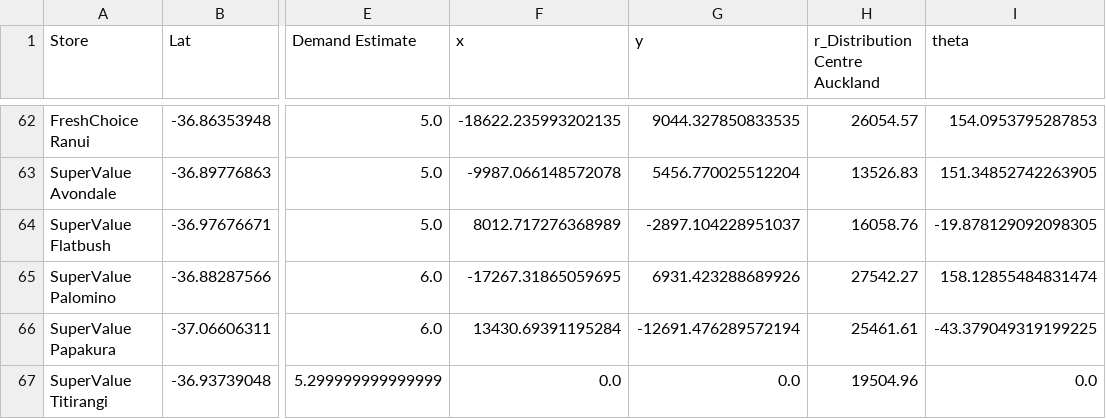
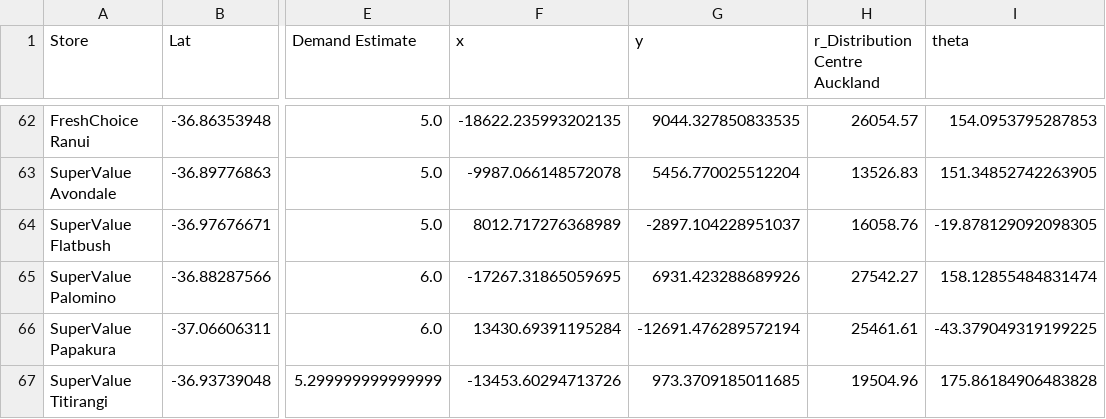
Before and after one commit to csco379/263OR_G13, a CSV file: Store_Data_Nonzero.csv, drawn as a sheet; only a part is shown, gaps mark what is left out; the diff names each change by its address in the sheet, - before the commit and + after, or states it on an @@ line.

```diff
--- a/Store_Data_Nonzero.csv
+++ b/Store_Data_Nonzero.csv
-F67 (x): 0.0
+F67 (x): -13453.60294713726
-G67 (y): 0.0
+G67 (y): 973.3709185011685
-I67 (theta): 0.0
+I67 (theta): 175.86184906483828
```
Also changed, not shown: Store_Data_Nonzero_GROUPED.csv, Store_Data_Some_zero.csv, 6 other files.
